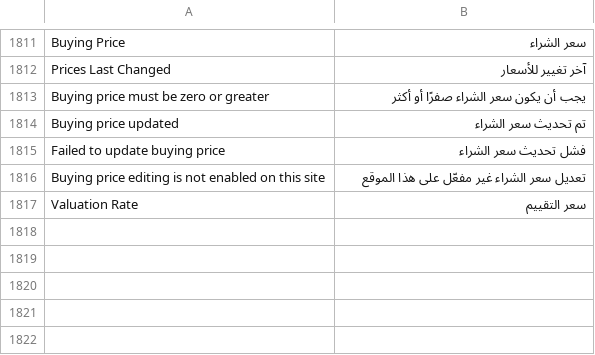
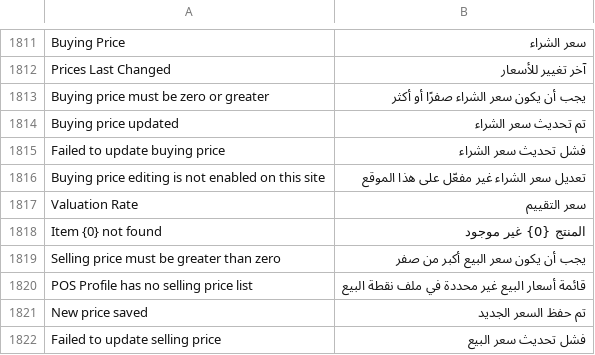
Before and after one commit to NotAbdelrahmanelsayed/POSNext, a CSV file: pos_next/translations/ar.csv, drawn as a sheet; only a part is shown, gaps mark what is left out; the diff names each change by its address in the sheet, - before the commit and + after, or states it on an @@ line.

```diff
--- a/pos_next/translations/ar.csv
+++ b/pos_next/translations/ar.csv
+row 1818: Item {0} not found | المنتج {0} غير موجود
+row 1819: Selling price must be greater than zero | يجب أن يكون سعر البيع أكبر من صفر
+row 1820: POS Profile has no selling price list | قائمة أسعار البيع غير محددة في ملف نقطة البيع
+row 1821: New price saved | تم حفظ السعر الجديد
+row 1822: Failed to update selling price | فشل تحديث سعر البيع
```
Also changed, not shown: 3 other files.
